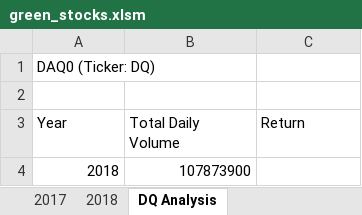
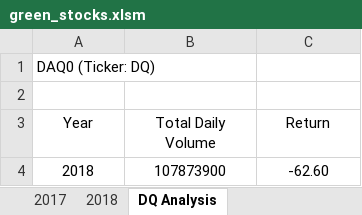
Before and after one commit to nlsteele81/stock-analysis, an Excel workbook: green_stocks.xlsm, sheet DQ Analysis, drawn as a sheet; values as stored, in another font and other column widths than the file's, no borders; the diff names each change by its address in the sheet, - before the commit and + after, or states it on an @@ line.

Commit message:
Add files via upload

```diff
--- a/green_stocks.xlsm (sheet DQ Analysis)
+++ b/green_stocks.xlsm (sheet DQ Analysis)
-A3:C3 alignment: left
+A3:C3 alignment: center
-A4:B4 alignment: right
+A4:B4 alignment: center
-C4 (Return): (empty)
+C4 (Return): -62.60
```
